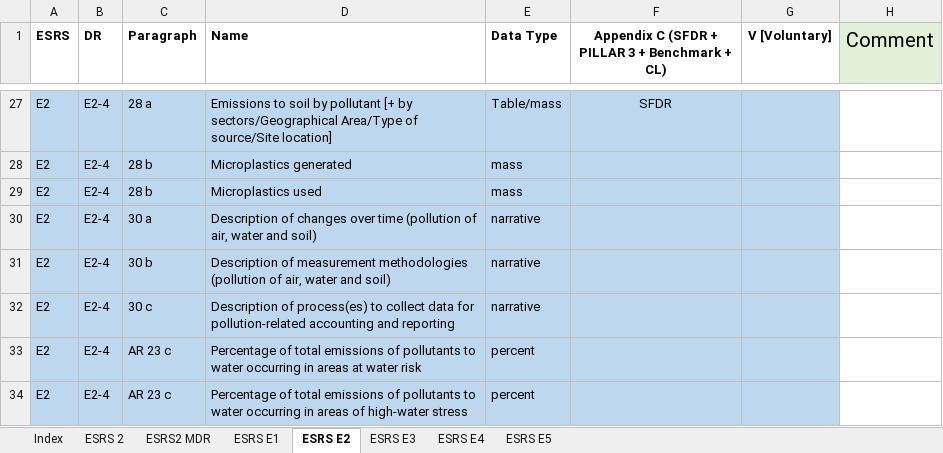
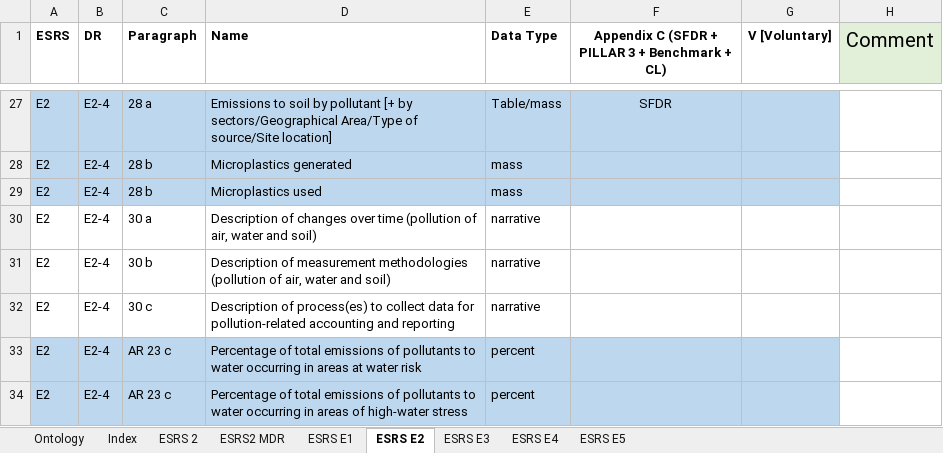
Before and after one commit to rainergo/UASFRA-MS-KnowledgeGraph, an Excel workbook: research/ESRS/ESRS_Draft_10_2023.xlsx, sheet ESRS E2, drawn as a sheet; only a part is shown, gaps mark what is left out; values as stored, in another font and other column widths than the file's, no borders; conditional formats not drawn; the diff names each change by its address in the sheet, - before the commit and + after, or states it on an @@ line.

```diff
--- a/research/ESRS/ESRS_Draft_10_2023.xlsx (sheet ESRS E2)
+++ b/research/ESRS/ESRS_Draft_10_2023.xlsx (sheet ESRS E2)
+sheet tab: Ontology
-A30:G32 fill: #BDD7EE
+A30:G32 fill: none
```
Also changed, not shown: sheet ESRS E1, 21 other files.
